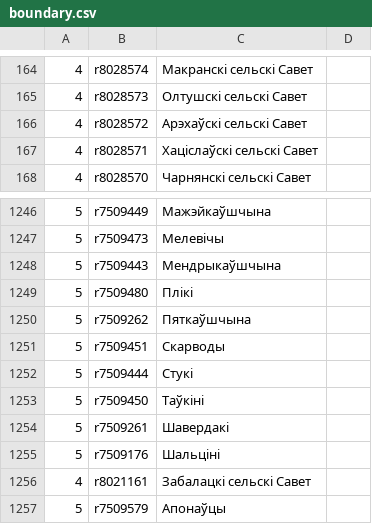
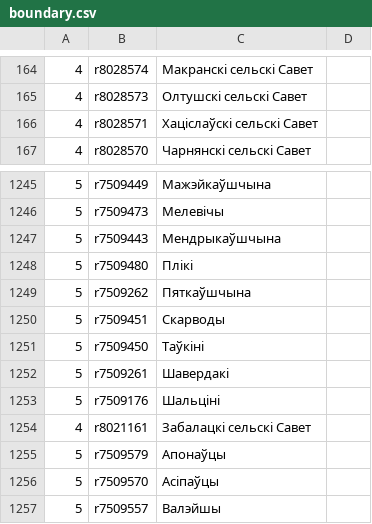
Before and after one commit to lidacity/osm-validator, a CSV file: docs/boundary.csv, drawn as a sheet; only a part is shown, gaps mark what is left out; the shorter side is filled out with more unchanged rows.

```diff
--- a/docs/boundary.csv
+++ b/docs/boundary.csv
@@ -165,3 +165,2 @@
 4;r8028573;Олтушскі сельскі Савет;
-4;r8028572;Арэхаўскі сельскі Савет;
 4;r8028571;Хаціслаўскі сельскі Савет;
@@ -1251,3 +1250,2 @@
 5;r7509451;Скарводы;
-5;r7509444;Стукі;
 5;r7509450;Таўкіні;
```
Also changed, not shown: docs/missing.csv, 12 other files.
